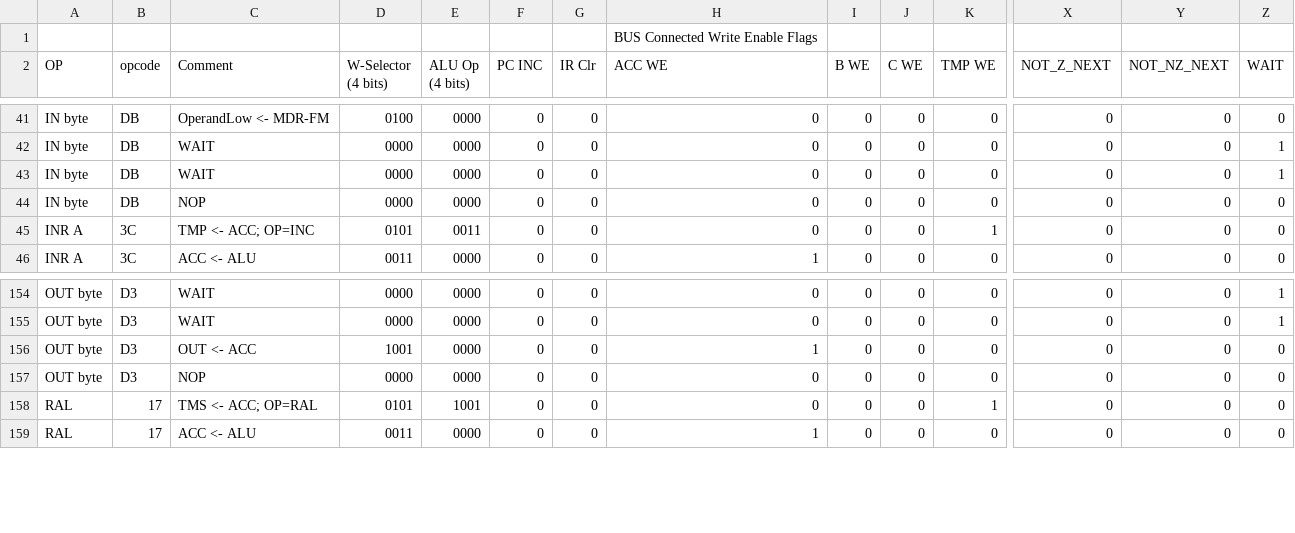
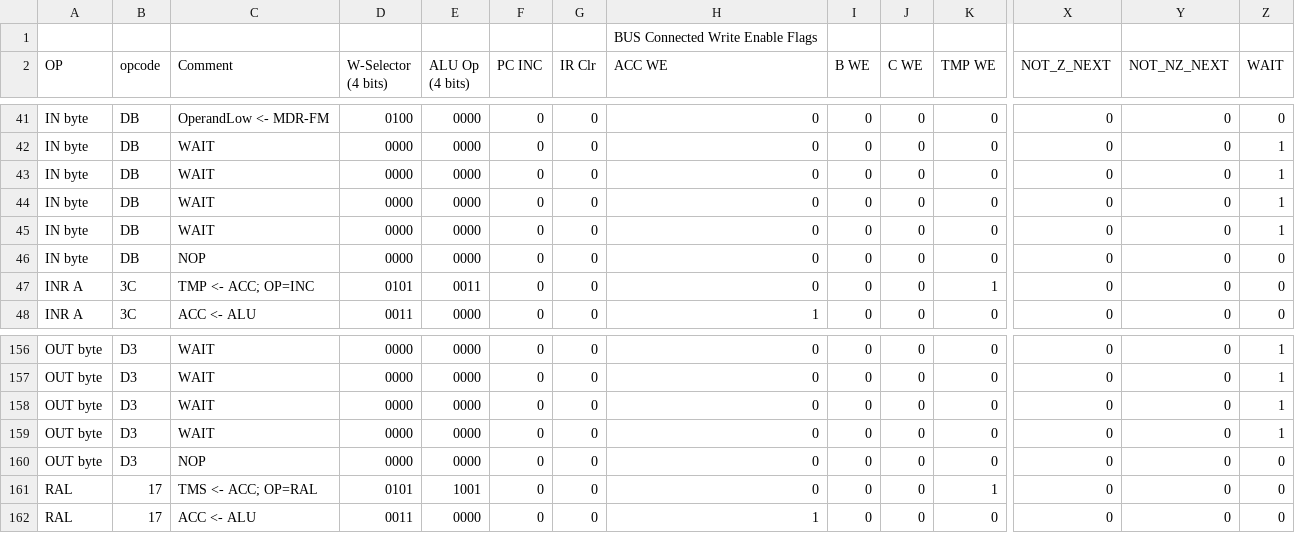
Before and after one commit to sflicker/SAP-2, a CSV file: SAP-2 Microprogram control rom - Sheet1.csv, drawn as a sheet; only a part is shown, gaps mark what is left out; addresses are those after the commit; rows hold the shown columns only; the diff names each change by its address in the sheet, - before the commit and + after, or states it on an @@ line.

```diff
--- a/SAP-2 Microprogram control rom - Sheet1.csv
+++ b/SAP-2 Microprogram control rom - Sheet1.csv
+row 44: IN byte | DB | WAIT | 0000 | 0000 | 0 | 0 | 0 | 0 | 0 | 0 | 0 | 0 | 1
+row 45: IN byte | DB | WAIT | 0000 | 0000 | 0 | 0 | 0 | 0 | 0 | 0 | 0 | 0 | 1
-C158 (Comment): OUT <- ACC
+C158 (Comment): WAIT
-D158 (W-Selector (4 bits)): 1001
+D158 (W-Selector (4 bits)): 0000
-H158 (ACC WE): 1
+H158 (ACC WE): 0
-Z158 (WAIT): 0
+Z158 (WAIT): 1
+row 159: OUT byte | D3 | WAIT | 0000 | 0000 | 0 | 0 | 0 | 0 | 0 | 0 | 0 | 0 | 1
```
Also changed, not shown: control_rom.csv, instruction_index.csv, 7 other files.
